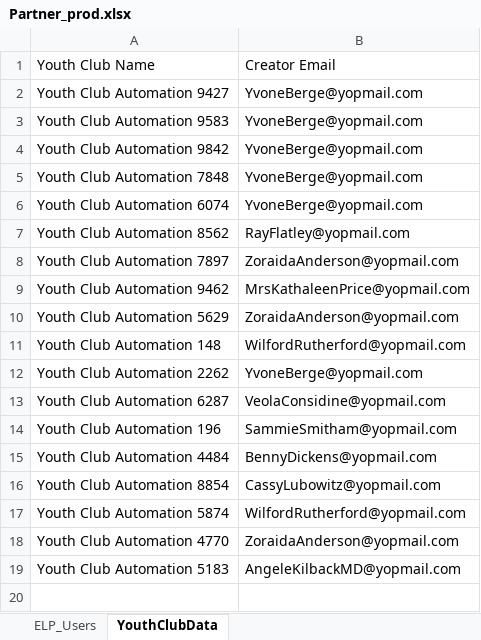
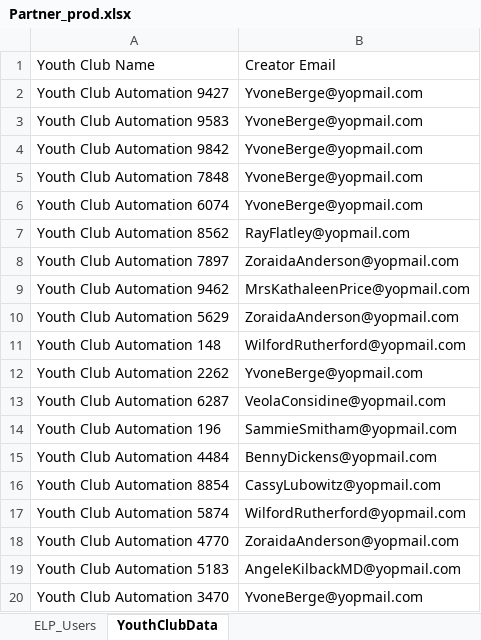
Before and after one commit to nishantsharma-dic/MYBharat-Automation, an Excel workbook: resources/Partner_prod.xlsx, sheet YouthClubData, drawn as a sheet; values as stored, in another font and other column widths than the file's, no borders; the diff names each change by its address in the sheet, - before the commit and + after, or states it on an @@ line.

```diff
--- a/resources/Partner_prod.xlsx (sheet YouthClubData)
+++ b/resources/Partner_prod.xlsx (sheet YouthClubData)
+row 20: Youth Club Automation 3470 | YvoneBerge@yopmail.com
```
Also changed, not shown: resources/Youth_prod.xlsx.
